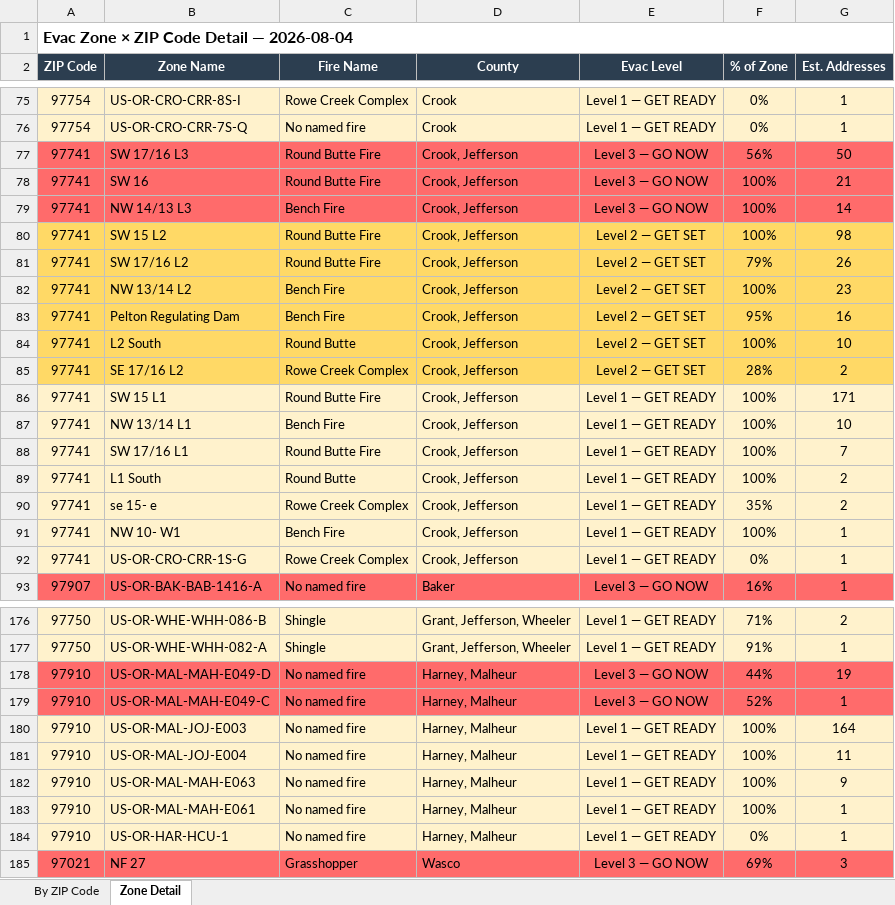
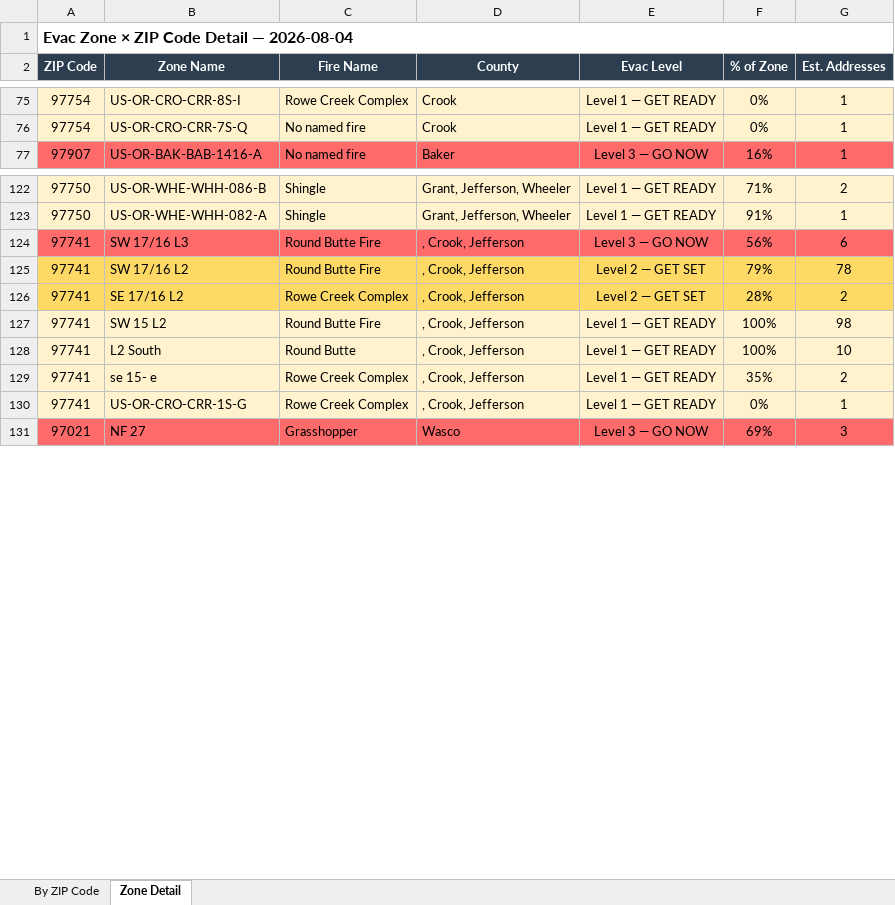
Before and after one commit to mramage1207-ux/oregon-wildfire-reports, an Excel workbook: evac_by_zip/evac_by_zip_2026-08-04.xlsx, sheet Zone Detail, drawn as a sheet; only a part is shown, gaps mark what is left out; values as stored, in another font and other column widths than the file's, no borders; removed rows and columns are numbered as before the commit, all else as after; the diff covers the shown part only; the diff names each change by its address in the sheet, - before the commit and + after, or states it on an @@ line.

```diff
--- a/evac_by_zip/evac_by_zip_2026-08-04.xlsx (sheet Zone Detail)
+++ b/evac_by_zip/evac_by_zip_2026-08-04.xlsx (sheet Zone Detail)
-row 77: 97741 | SW 17/16 L3 | Round Butte Fire | Crook, Jefferson | Level 3 — GO NOW | 56% | 50
-row 78: 97741 | SW 16 | Round Butte Fire | Crook, Jefferson | Level 3 — GO NOW | 100% | 21
-row 79: 97741 | NW 14/13 L3 | Bench Fire | Crook, Jefferson | Level 3 — GO NOW | 100% | 14
-row 80: 97741 | SW 15 L2 | Round Butte Fire | Crook, Jefferson | Level 2 — GET SET | 100% | 98
-row 81: 97741 | SW 17/16 L2 | Round Butte Fire | Crook, Jefferson | Level 2 — GET SET | 79% | 26
-row 82: 97741 | NW 13/14 L2 | Bench Fire | Crook, Jefferson | Level 2 — GET SET | 100% | 23
-row 83: 97741 | Pelton Regulating Dam | Bench Fire | Crook, Jefferson | Level 2 — GET SET | 95% | 16
-row 84: 97741 | L2 South | Round Butte | Crook, Jefferson | Level 2 — GET SET | 100% | 10
-row 85: 97741 | SE 17/16 L2 | Rowe Creek Complex | Crook, Jefferson | Level 2 — GET SET | 28% | 2
-row 86: 97741 | SW 15 L1 | Round Butte Fire | Crook, Jefferson | Level 1 — GET READY | 100% | 171
-row 87: 97741 | NW 13/14 L1 | Bench Fire | Crook, Jefferson | Level 1 — GET READY | 100% | 10
-row 88: 97741 | SW 17/16 L1 | Round Butte Fire | Crook, Jefferson | Level 1 — GET READY | 100% | 7
-row 89: 97741 | L1 South | Round Butte | Crook, Jefferson | Level 1 — GET READY | 100% | 2
-row 90: 97741 | se 15- e | Rowe Creek Complex | Crook, Jefferson | Level 1 — GET READY | 35% | 2
-row 91: 97741 | NW 10- W1 | Bench Fire | Crook, Jefferson | Level 1 — GET READY | 100% | 1
-row 92: 97741 | US-OR-CRO-CRR-1S-G | Rowe Creek Complex | Crook, Jefferson | Level 1 — GET READY | 0% | 1
-row 178: 97910 | US-OR-MAL-MAH-E049-D | No named fire | Harney, Malheur | Level 3 — GO NOW | 44% | 19
-row 179: 97910 | US-OR-MAL-MAH-E049-C | No named fire | Harney, Malheur | Level 3 — GO NOW | 52% | 1
-row 180: 97910 | US-OR-MAL-JOJ-E003 | No named fire | Harney, Malheur | Level 1 — GET READY | 100% | 164
-row 181: 97910 | US-OR-MAL-JOJ-E004 | No named fire | Harney, Malheur | Level 1 — GET READY | 100% | 11
-row 182: 97910 | US-OR-MAL-MAH-E063 | No named fire | Harney, Malheur | Level 1 — GET READY | 100% | 9
-row 183: 97910 | US-OR-MAL-MAH-E061 | No named fire | Harney, Malheur | Level 1 — GET READY | 100% | 1
+row 124: 97741 | SW 17/16 L3 | Round Butte Fire | , Crook, Jefferson | Level 3 — GO NOW | 56% | 6
+row 125: 97741 | SW 17/16 L2 | Round Butte Fire | , Crook, Jefferson | Level 2 — GET SET | 79% | 78
+row 126: 97741 | SE 17/16 L2 | Rowe Creek Complex | , Crook, Jefferson | Level 2 — GET SET | 28% | 2
+row 127: 97741 | SW 15 L2 | Round Butte Fire | , Crook, Jefferson | Level 1 — GET READY | 100% | 98
+row 128: 97741 | L2 South | Round Butte | , Crook, Jefferson | Level 1 — GET READY | 100% | 10
+row 129: 97741 | se 15- e | Rowe Creek Complex | , Crook, Jefferson | Level 1 — GET READY | 35% | 2
-A130 (ZIP Code): 97910
+A130 (ZIP Code): 97741
-B130 (Zone Name): US-OR-HAR-HCU-1
+B130 (Zone Name): US-OR-CRO-CRR-1S-G
-C130 (Fire Name): No named fire
+C130 (Fire Name): Rowe Creek Complex
-D130 (County): Harney, Malheur
+D130 (County): , Crook, Jefferson
```
Also changed, not shown: 20 added rows, 59 removed rows, 18 moved rows and 5 edited cells elsewhere in this sheet, sheet By ZIP Code, 7 other files.
